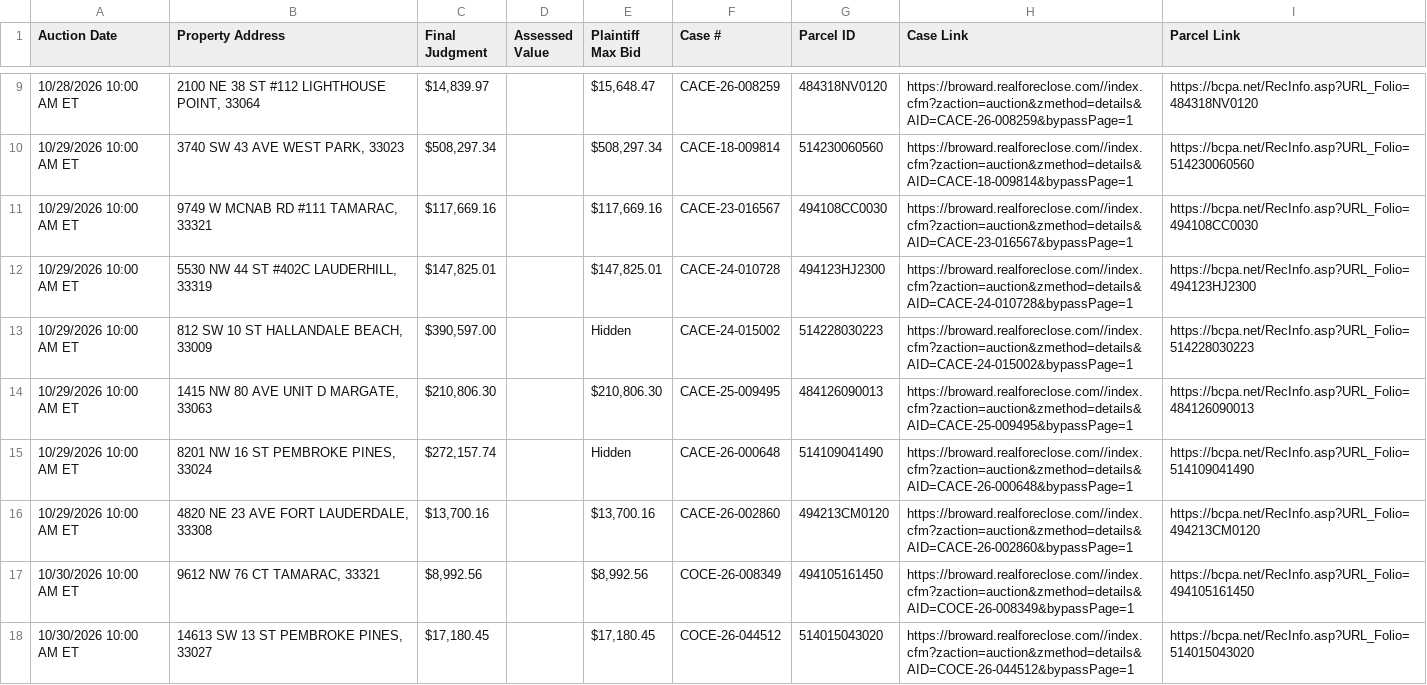
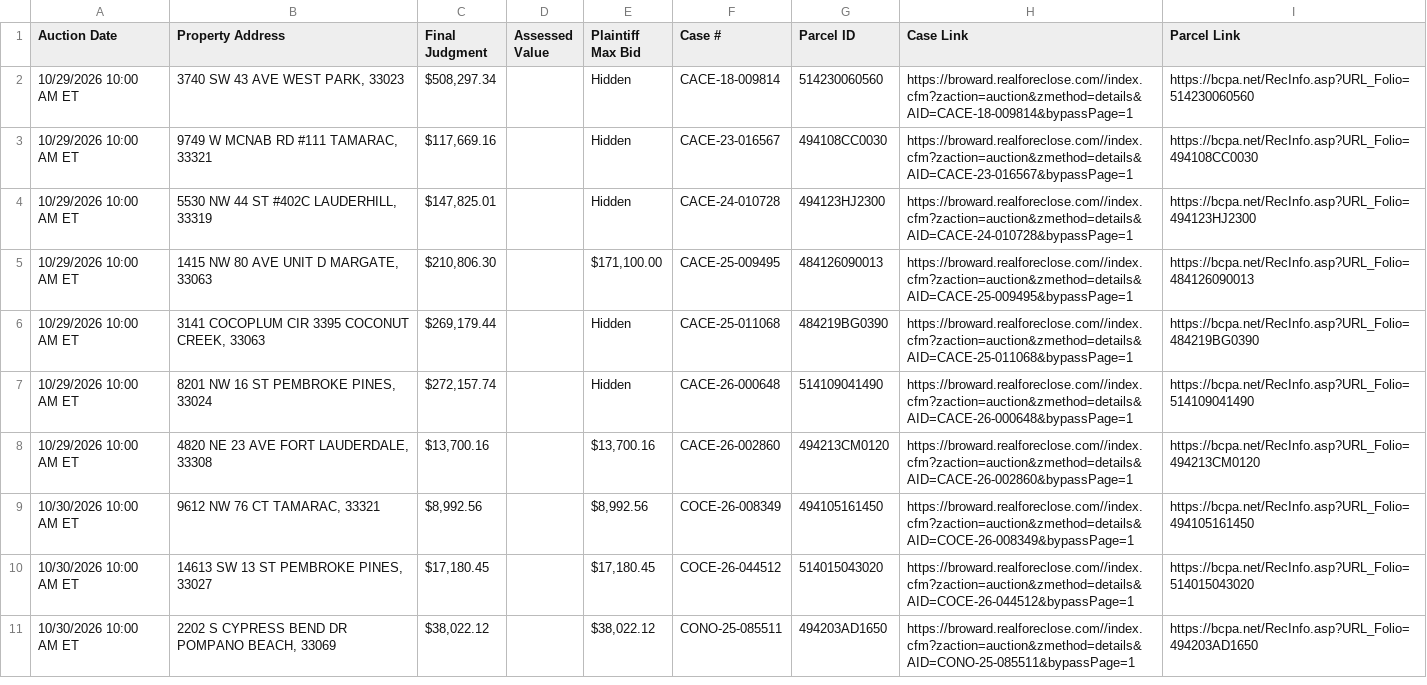
Before and after one commit to figlesias7/realforeclose-broward, a CSV file: data/active_foreclosures.csv, drawn as a sheet; only a part is shown, gaps mark what is left out; the shorter side is filled out with more unchanged rows; the diff covers the shown part only.

```diff
--- a/data/active_foreclosures.csv
+++ b/data/active_foreclosures.csv
@@ -9,7 +2,6 @@ Auction Date,Property Address,Final Judgment,Assessed Value,Plaintiff Max Bid,Ca
-10/28/2026 10:00 AM ET,"2100 NE 38 ST #112 LIGHTHOUSE POINT, 33064","$14,839.97",,"$15,648.47",CACE-26-008259,484318NV0120,https://broward.realforeclose.com//index.cfm?zaction=auction&zmethod=details&AID=CACE-26-008259&bypassPage=1,https://bcpa.net/RecInfo.asp?URL_Folio=484318NV0120
-10/29/2026 10:00 AM ET,"3740 SW 43 AVE WEST PARK, 33023","$508,297.34",,"$508,297.34",CACE-18-009814,514230060560,https://broward.realforeclose.com//index.cfm?zaction=auction&zmethod=details&AID=CACE-18-009814&bypassPage=1,https://bcpa.net/RecInfo.asp?URL_Folio=514230060560
-10/29/2026 10:00 AM ET,"9749 W MCNAB RD #111 TAMARAC, 33321","$117,669.16",,"$117,669.16",CACE-23-016567,494108CC0030,https://broward.realforeclose.com//index.cfm?zaction=auction&zmethod=details&AID=CACE-23-016567&bypassPage=1,https://bcpa.net/RecInfo.asp?URL_Folio=494108CC0030
-10/29/2026 10:00 AM ET,"5530 NW 44 ST #402C LAUDERHILL, 33319","$147,825.01",,"$147,825.01",CACE-24-010728,494123HJ2300,https://broward.realforeclose.com//index.cfm?zaction=auction&zmethod=details&AID=CACE-24-010728&bypassPage=1,https://bcpa.net/RecInfo.asp?URL_Folio=494123HJ2300
-10/29/2026 10:00 AM ET,"812 SW 10 ST HALLANDALE BEACH, 33009","$390,597.00",,Hidden,CACE-24-015002,514228030223,https://broward.realforeclose.com//index.cfm?zaction=auction&zmethod=details&AID=CACE-24-015002&bypassPage=1,https://bcpa.net/RecInfo.asp?URL_Folio=514228030223
-10/29/2026 10:00 AM ET,"1415 NW 80 AVE UNIT D MARGATE, 33063","$210,806.30",,"$210,806.30",CACE-25-009495,484126090013,https://broward.realforeclose.com//index.cfm?zaction=auction&zmethod=details&AID=CACE-25-009495&bypassPage=1,https://bcpa.net/RecInfo.asp?URL_Folio=484126090013
+10/29/2026 10:00 AM ET,"3740 SW 43 AVE WEST PARK, 33023","$508,297.34",,Hidden,CACE-18-009814,514230060560,https://broward.realforeclose.com//index.cfm?zaction=auction&zmethod=details&AID=CACE-18-009814&bypassPage=1,https://bcpa.net/RecInfo.asp?URL_Folio=514230060560
+10/29/2026 10:00 AM ET,"9749 W MCNAB RD #111 TAMARAC, 33321","$117,669.16",,Hidden,CACE-23-016567,494108CC0030,https://broward.realforeclose.com//index.cfm?zaction=auction&zmethod=details&AID=CACE-23-016567&bypassPage=1,https://bcpa.net/RecInfo.asp?URL_Folio=494108CC0030
+10/29/2026 10:00 AM ET,"5530 NW 44 ST #402C LAUDERHILL, 33319","$147,825.01",,Hidden,CACE-24-010728,494123HJ2300,https://broward.realforeclose.com//index.cfm?zaction=auction&zmethod=details&AID=CACE-24-010728&bypassPage=1,https://bcpa.net/RecInfo.asp?URL_Folio=494123HJ2300
+10/29/2026 10:00 AM ET,"1415 NW 80 AVE UNIT D MARGATE, 33063","$210,806.30",,"$171,100.00",CACE-25-009495,484126090013,https://broward.realforeclose.com//index.cfm?zaction=auction&zmethod=details&AID=CACE-25-009495&bypassPage=1,https://bcpa.net/RecInfo.asp?URL_Folio=484126090013
+10/29/2026 10:00 AM ET,"3141 COCOPLUM CIR 3395 COCONUT CREEK, 33063","$269,179.44",,Hidden,CACE-25-011068,484219BG0390,https://broward.realforeclose.com//index.cfm?zaction=auction&zmethod=details&AID=CACE-25-011068&bypassPage=1,https://bcpa.net/RecInfo.asp?URL_Folio=484219BG0390
 10/29/2026 10:00 AM ET,"8201 NW 16 ST PEMBROKE PINES, 33024","$272,157.74",,Hidden,CACE-26-000648,514109041490,https://broward.realforeclose.com//index.cfm?zaction=auction&zmethod=details&AID=CACE-26-000648&bypassPage=1,https://bcpa.net/RecInfo.asp?URL_Folio=514109041490
```
Also changed, not shown: 3 added rows and 11 removed rows elsewhere in this file, data/all_seen.csv, data/event_log.csv, 3 other files.
